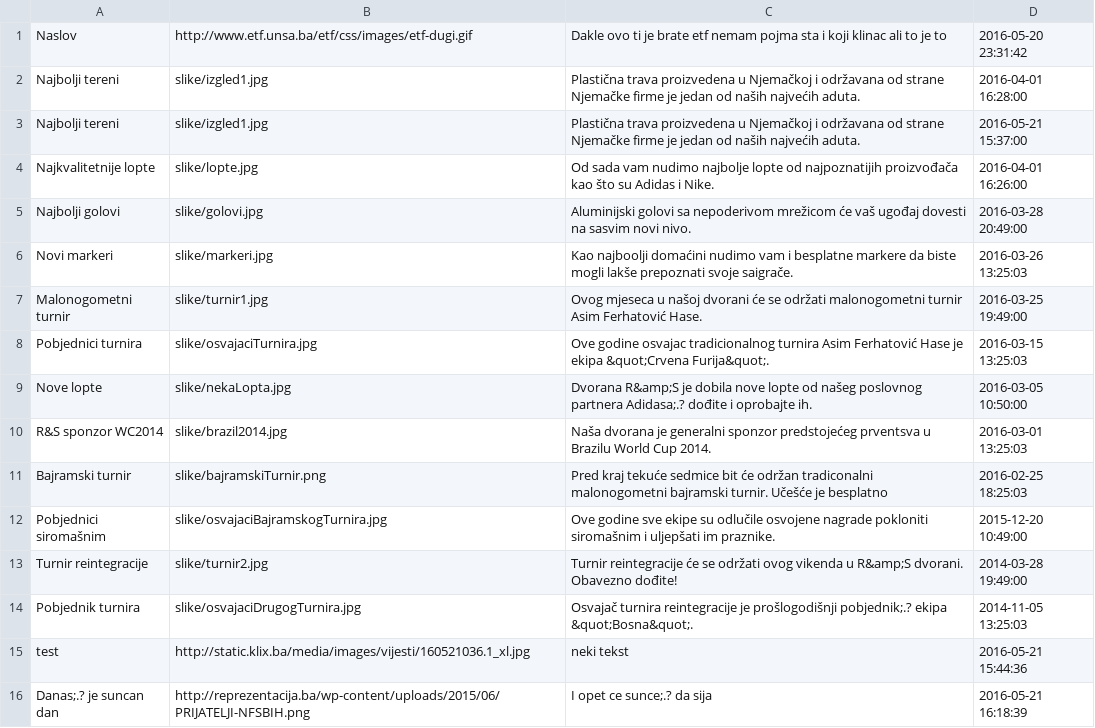
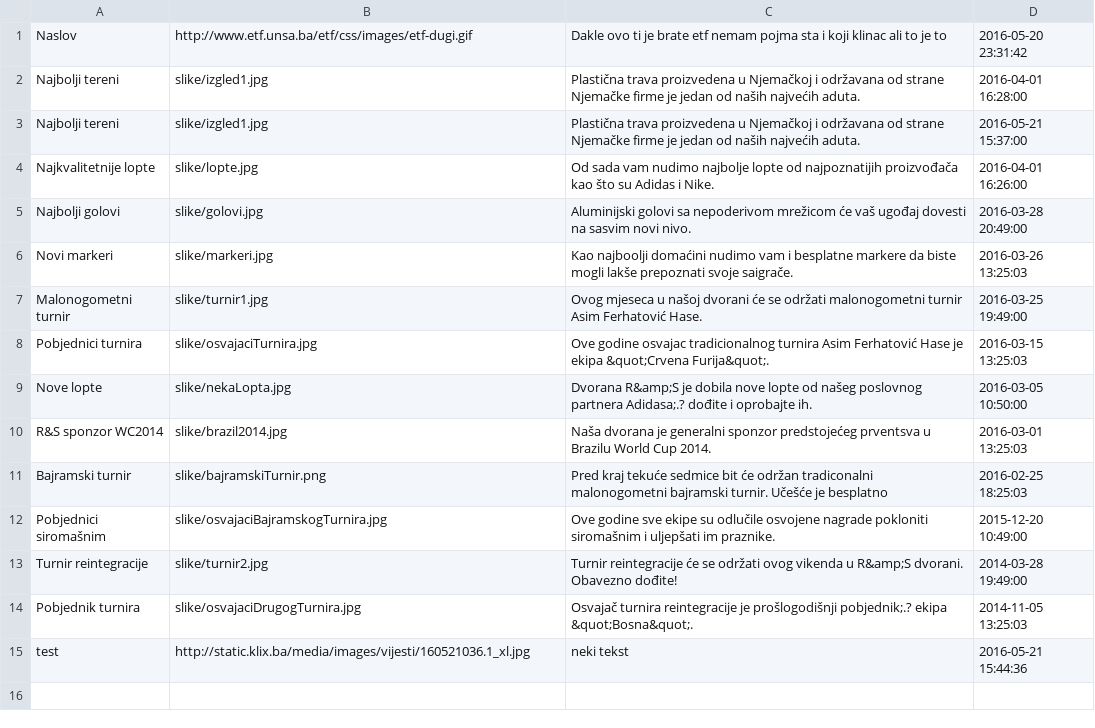
Before and after one commit to srepuh/WTDvorana, a CSV file: novosti.csv, drawn as a sheet.

Commit message:
Update novosti.csv

```diff
--- a/novosti.csv
+++ b/novosti.csv
@@ -15,2 +15 @@ Pobjednik turnira,slike/osvajaciDrugogTurnira.jpg,Osvajač turnira reintegracije
 test,http://static.klix.ba/media/images/vijesti/160521036.1_xl.jpg,neki tekst,2016-05-21 15:44:36
-Danas;.? je suncan dan,http://reprezentacija.ba/wp-content/uploads/2015/06/PRIJATELJI-NFSBIH.png,I opet ce sunce;.? da sija,2016-05-21 16:18:39
```
